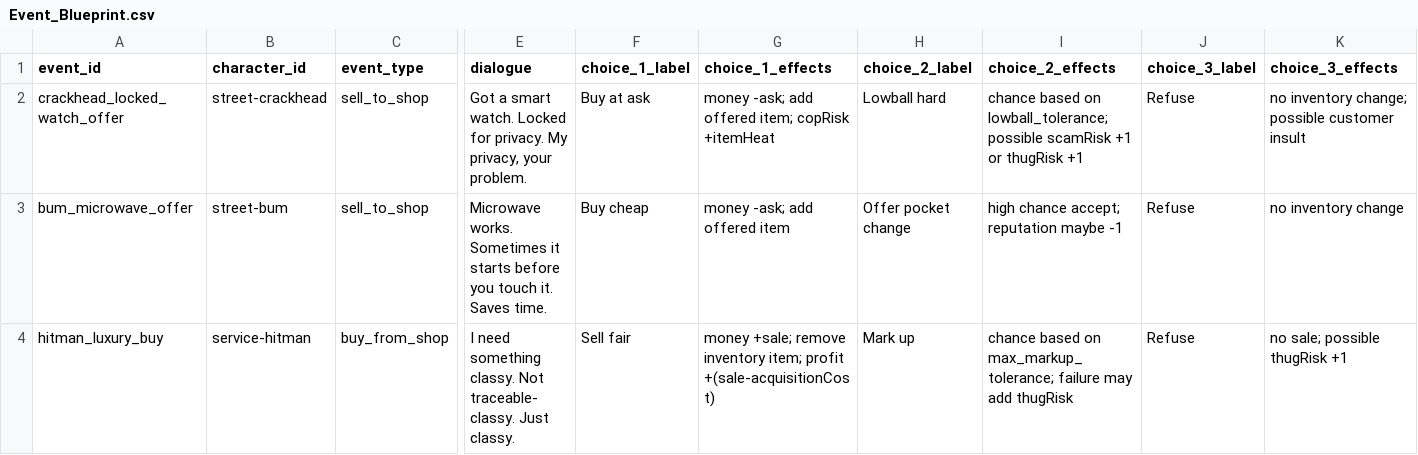
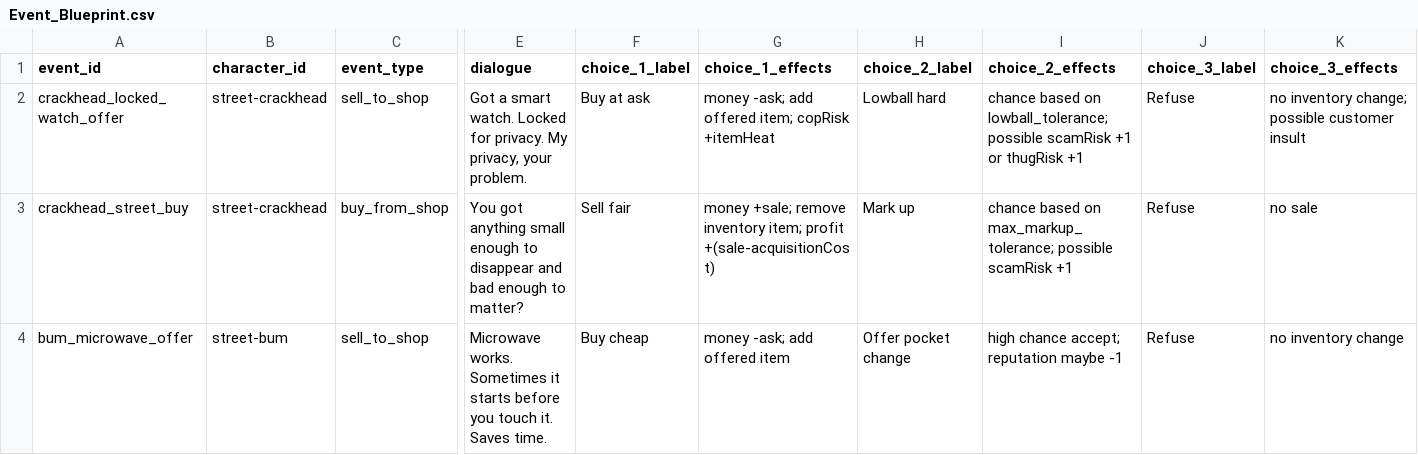
Before and after one commit to rbresnahan/pawnshop, a CSV file: one_star_pawn_tables/Event_Blueprint.csv, drawn as a sheet; only a part is shown, gaps mark what is left out; the shorter side is filled out with more unchanged rows; rows hold the shown columns only; the diff covers the shown part only; the diff names each change by its address in the sheet, - before the commit and + after, or states it on an @@ line.

```diff
--- a/one_star_pawn_tables/Event_Blueprint.csv
+++ b/one_star_pawn_tables/Event_Blueprint.csv
+row 3: crackhead_street_buy | street-crackhead | buy_from_shop | You got anything small enough to disappear and bad enough to matter? | Sell fair | money +sale; remove inventory item; profit +(sale-acquisitionCost) | Mark up | chance based on max_markup_tolerance; possible scamRisk +1 | Refuse | no sale
```
Also changed, not shown: 2 added rows elsewhere in this file, one_star_pawn_tables/Character_Commerce_Traits.csv, one_star_pawn_tables/Items.csv, 8 other files.
